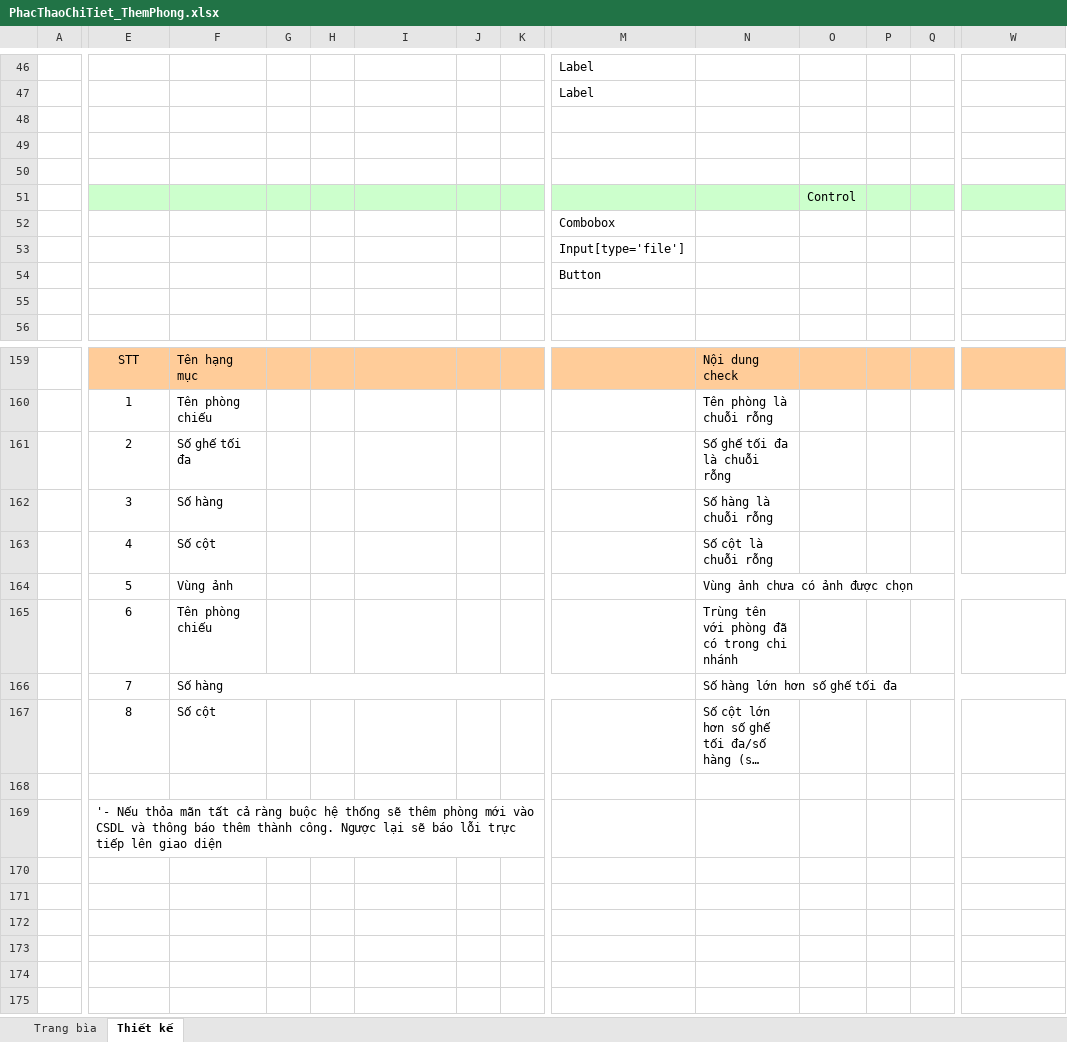
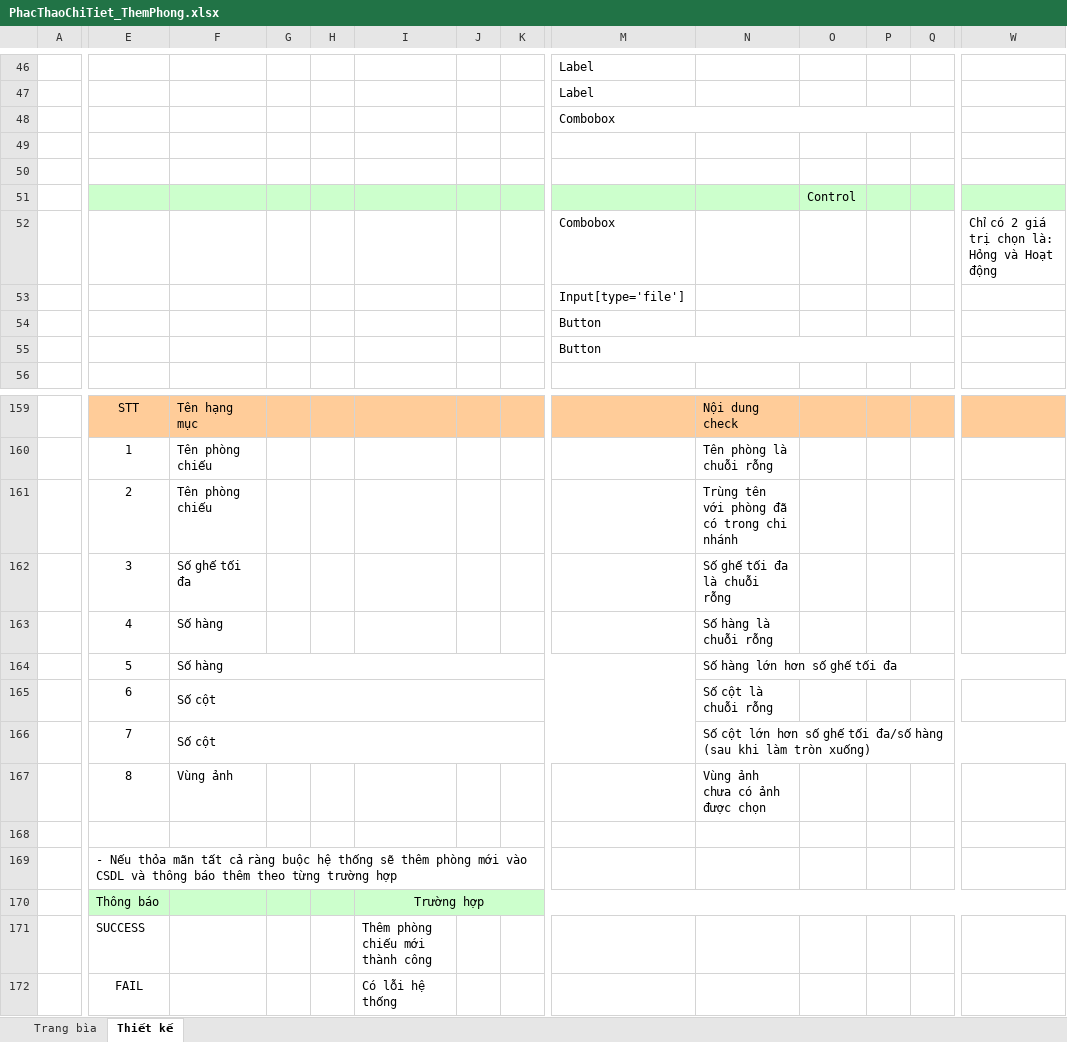
Before and after one commit to vynguyen279/CinemaManagement, an Excel workbook: Báo Cáo/Tuần 2/PhacThaoChiTiet_ThemPhong.xlsx, sheet Thiết kế, drawn as a sheet; only a part is shown, gaps mark what is left out; long unchanged cells end in …; values as stored, in another font and other column widths than the file's, no borders; charts and pictures not drawn; removed rows and columns are numbered as before the commit, all else as after; rows hold the shown columns only; the diff covers the shown part only; the diff names each change by its address in the sheet, - before the commit and + after, or states it on an @@ line.

```diff
--- a/Báo Cáo/Tuần 2/PhacThaoChiTiet_ThemPhong.xlsx (sheet Thiết kế)
+++ b/Báo Cáo/Tuần 2/PhacThaoChiTiet_ThemPhong.xlsx (sheet Thiết kế)
-row 48: (empty)
+row 48:  |  |  |  |  |  |  |  | Combobox
+M48:Q48 merged
-W52: (empty)
+W52: Chỉ có 2 giá trị chọn là: Hỏng và Hoạt động
-row 55: (empty)
+row 55:  |  |  |  |  |  |  |  | Button
+M55:V55 merged
+W55:AT55 merged
+row 161:  | 2 | Tên phòng chiếu |  |  |  |  |  |  | Trùng tên với phòng đã có trong chi nhánh
-E162: 2
+E162: 3
-E163: 3
+E163: 4
-row 163:  | 4 | Số cột |  |  |  |  |  |  | Số cột là chuỗi rỗng
-row 164:  | 5 | Vùng ảnh |  |  |  |  |  |  | Vùng ảnh chưa có ảnh được chọn
-row 165:  | 6 | Tên phòng chiếu |  |  |  |  |  |  | Trùng tên với phòng đã có trong chi nhánh
-E164: 7
+E164: 5
+row 165:  | 6 | Số cột |  |  |  |  |  |  | Số cột là chuỗi rỗng
-E166: 8
+E166: 7
+F166:M166 merged
+N166:AI166 merged
+row 167:  | 8 | Vùng ảnh |  |  |  |  |  |  | Vùng ảnh chưa có ảnh được chọn
-E169: '- Nếu thỏa mãn tất cả ràng buộc hệ thống sẽ thêm phòng mới vào CSDL và thông báo thêm thành công. Ngược lại sẽ báo lỗi trực tiếp lên giao diện
+E169: - Nếu thỏa mãn tất cả ràng buộc hệ thống sẽ thêm phòng mới vào CSDL và thông báo thêm theo từng trường hợp
+row 170:  | Thông báo |  |  |  | Trường hợp
+row 171:  | SUCCESS |  |  |  | Thêm phòng chiếu mới thành công
+row 172:  | FAIL |  |  |  | Có lỗi hệ thống
```
Also changed, not shown: merged cells elsewhere in this sheet, charts or pictures, Báo Cáo/Tuần 2/PhacThaoChiTiet_DangKy.xlsx, Báo Cáo/Tuần 2/PhacThaoChiTiet_ThemLichChieu.xlsx.
